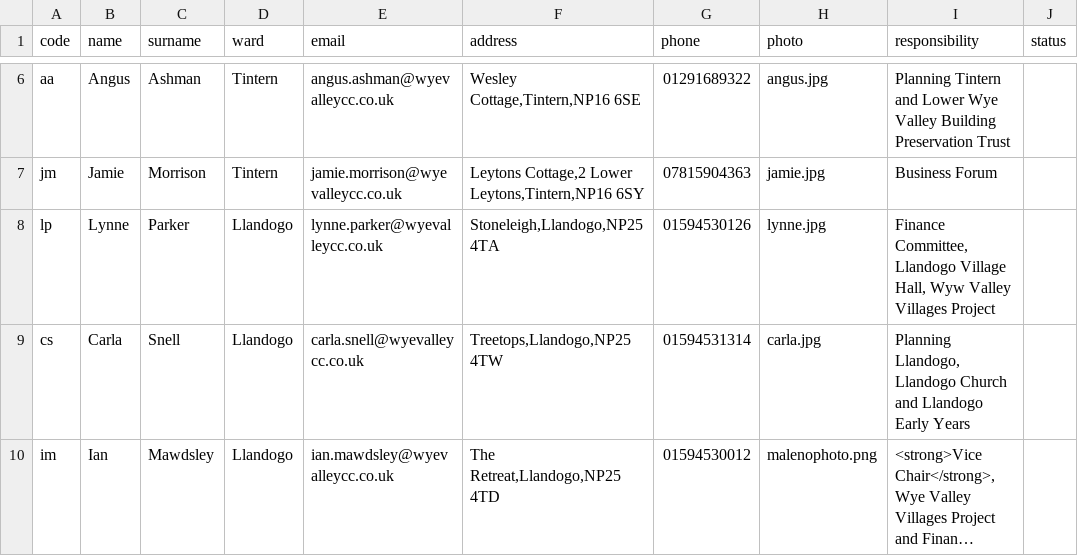
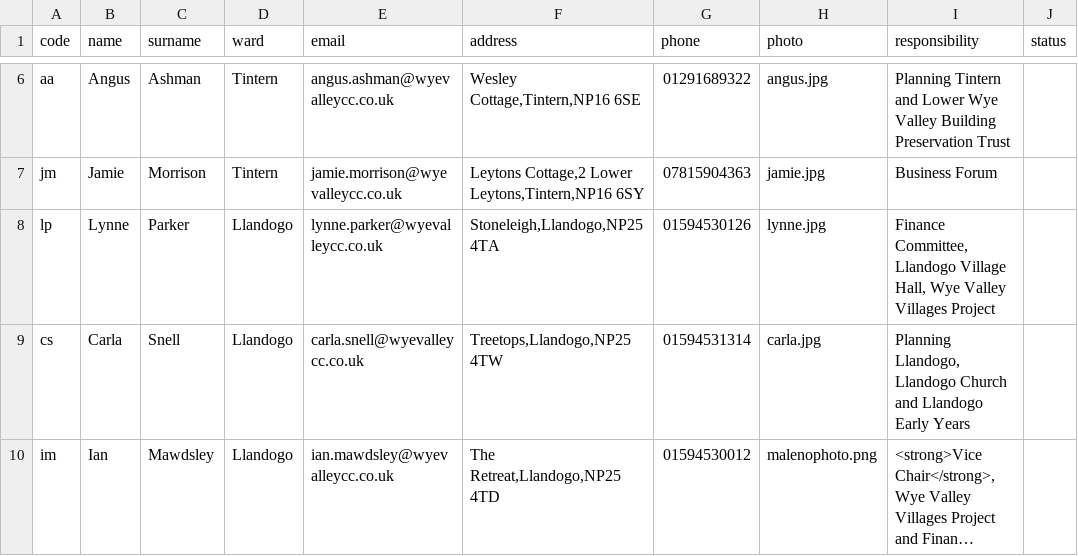
Before and after one commit to gitforsteve/wyevalleycc, a CSV file: data/councillor.csv, drawn as a sheet; only a part is shown, gaps mark what is left out; long unchanged cells end in ….

```diff
--- a/data/councillor.csv
+++ b/data/councillor.csv
@@ -7,3 +7,3 @@ aa,Angus,Ashman,Tintern,angus.ashman@wyevalleycc.co.uk,"Wesley Cottage,Tintern,N
 jm,Jamie,Morrison,Tintern,jamie.morrison@wyevalleycc.co.uk,"Leytons Cottage,2 Lower Leytons,Tintern,NP16 6SY",07815904363,jamie.jpg,"Business Forum",,,
-lp,Lynne,Parker,Llandogo,lynne.parker@wyevalleycc.co.uk,"Stoneleigh,Llandogo,NP25 4TA",01594530126,lynne.jpg,"Finance Committee, Llandogo Village Hall, Wyw Valley Villages Project",,,
+lp,Lynne,Parker,Llandogo,lynne.parker@wyevalleycc.co.uk,"Stoneleigh,Llandogo,NP25 4TA",01594530126,lynne.jpg,"Finance Committee, Llandogo Village Hall, Wye Valley Villages Project",,,
 cs,Carla,Snell,Llandogo,carla.snell@wyevalleycc.co.uk,"Treetops,Llandogo,NP25 4TW",01594531314,carla.jpg,"Planning Llandogo, Llandogo Church and Llandogo Early Years",,,
```
Also changed, not shown: 1 other file.
